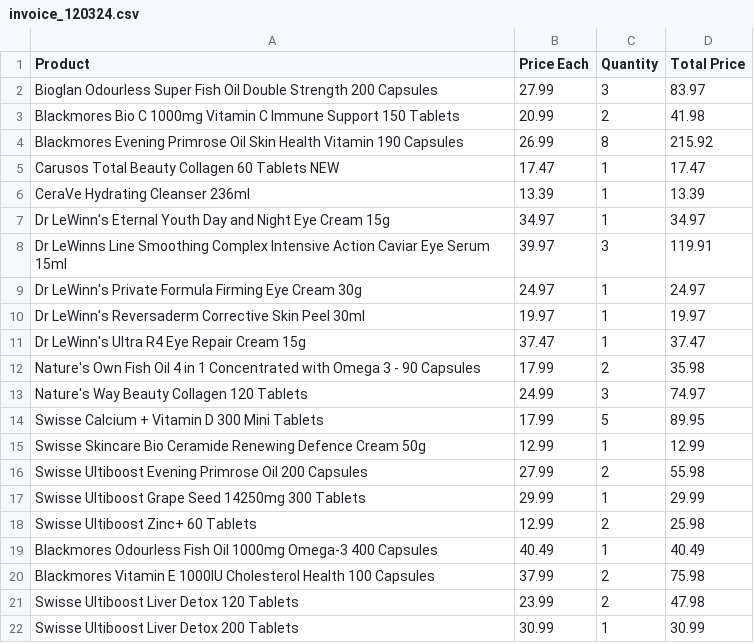
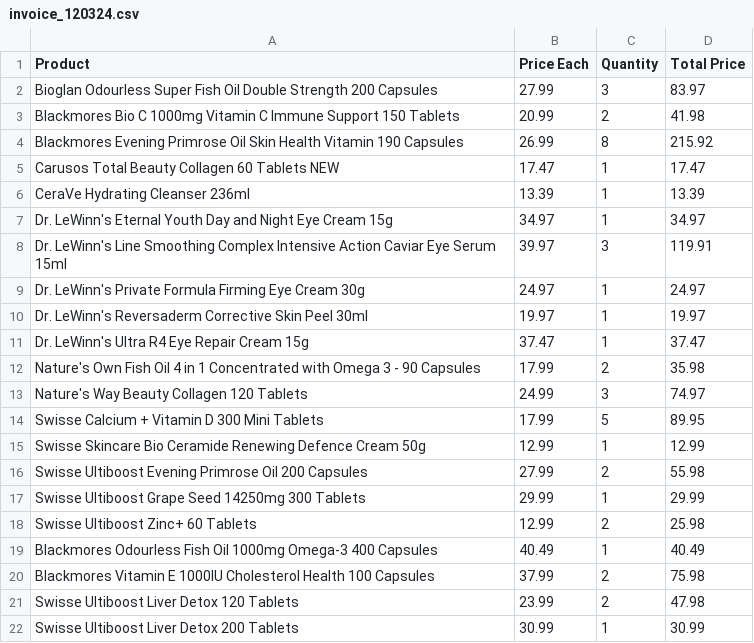
Before and after one commit to jen-nguyenx/personal-shopping-assistant, a CSV file: data/invoice_120324.csv, drawn as a sheet.

```diff
--- a/data/invoice_120324.csv
+++ b/data/invoice_120324.csv
@@ -6,7 +6,7 @@ Carusos Total Beauty Collagen 60 Tablets NEW,17.47,1,17.47
 CeraVe Hydrating Cleanser 236ml,13.39,1,13.39
-Dr LeWinn's Eternal Youth Day and Night Eye Cream 15g,34.97,1,34.97
-Dr LeWinns Line Smoothing Complex Intensive Action Caviar Eye Serum 15ml,39.97,3,119.91
-Dr LeWinn's Private Formula Firming Eye Cream 30g,24.97,1,24.97
-Dr LeWinn's Reversaderm Corrective Skin Peel 30ml,19.97,1,19.97
-Dr LeWinn's Ultra R4 Eye Repair Cream 15g,37.47,1,37.47
+Dr. LeWinn's Eternal Youth Day and Night Eye Cream 15g,34.97,1,34.97
+Dr. LeWinn's Line Smoothing Complex Intensive Action Caviar Eye Serum 15ml,39.97,3,119.91
+Dr. LeWinn's Private Formula Firming Eye Cream 30g,24.97,1,24.97
+Dr. LeWinn's Reversaderm Corrective Skin Peel 30ml,19.97,1,19.97
+Dr. LeWinn's Ultra R4 Eye Repair Cream 15g,37.47,1,37.47
 Nature's Own Fish Oil 4 in 1 Concentrated with Omega 3 - 90 Capsules,17.99,2,35.98
```
Also changed, not shown: data/product_weight_2024-04-22 04:51:23.266765.csv, processed_invoice/supplements_price_20240422.csv, 4 other files.
